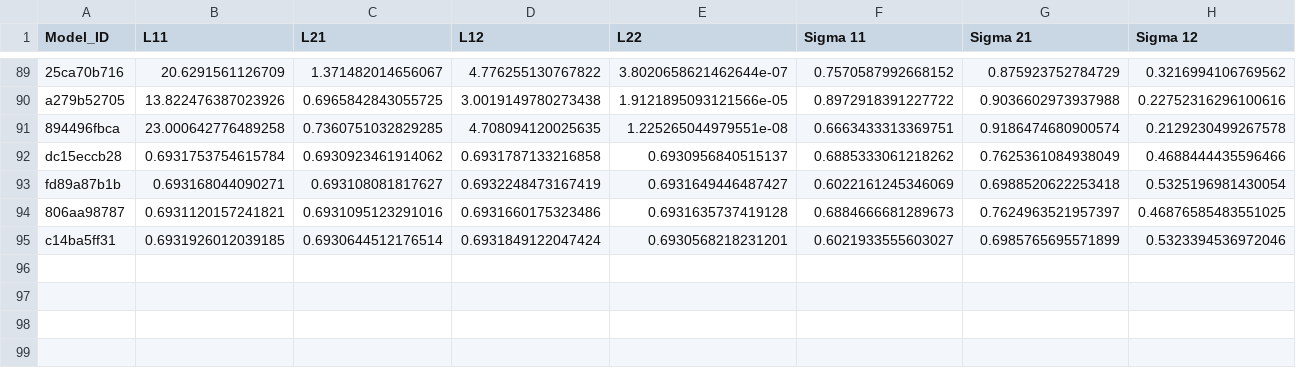
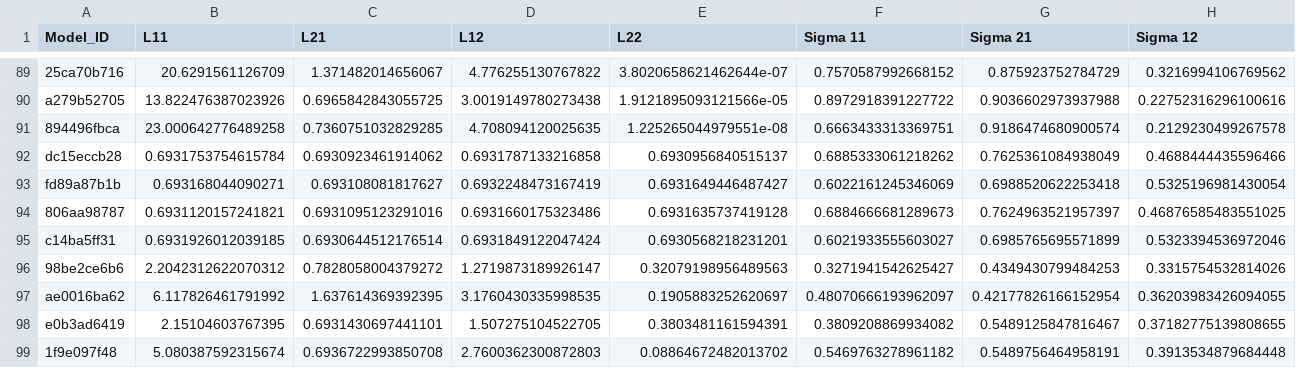
Before and after one commit to yamacisik/gated_kernel_tpp, a CSV file: learned_params.csv, drawn as a sheet; only a part is shown, gaps mark what is left out; rows hold the shown columns only; the diff names each change by its address in the sheet, - before the commit and + after, or states it on an @@ line.

```diff
--- a/learned_params.csv
+++ b/learned_params.csv
+row 96: 98be2ce6b6 | 2.2042312622070312 | 0.7828058004379272 | 1.2719873189926147 | 0.32079198956489563 | 0.3271941542625427 | 0.4349430799484253 | 0.3315754532814026
+row 97: ae0016ba62 | 6.117826461791992 | 1.637614369392395 | 3.1760430335998535 | 0.1905883252620697 | 0.48070666193962097 | 0.42177826166152954 | 0.36203983426094055
+row 98: e0b3ad6419 | 2.15104603767395 | 0.6931430697441101 | 1.507275104522705 | 0.3803481161594391 | 0.3809208869934082 | 0.5489125847816467 | 0.37182775139808655
+row 99: 1f9e097f48 | 5.080387592315674 | 0.6936722993850708 | 2.7600362300872803 | 0.08864672482013702 | 0.5469763278961182 | 0.5489756464958191 | 0.3913534879684448
```
Also changed, not shown: results.csv.
